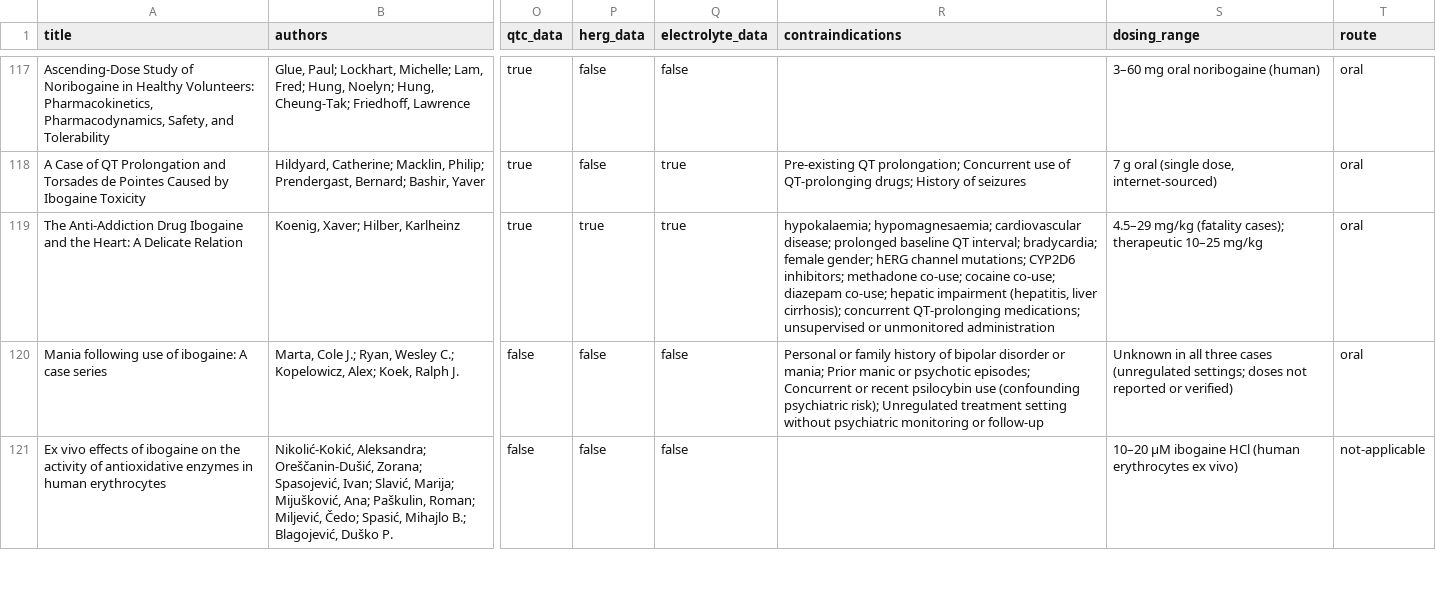
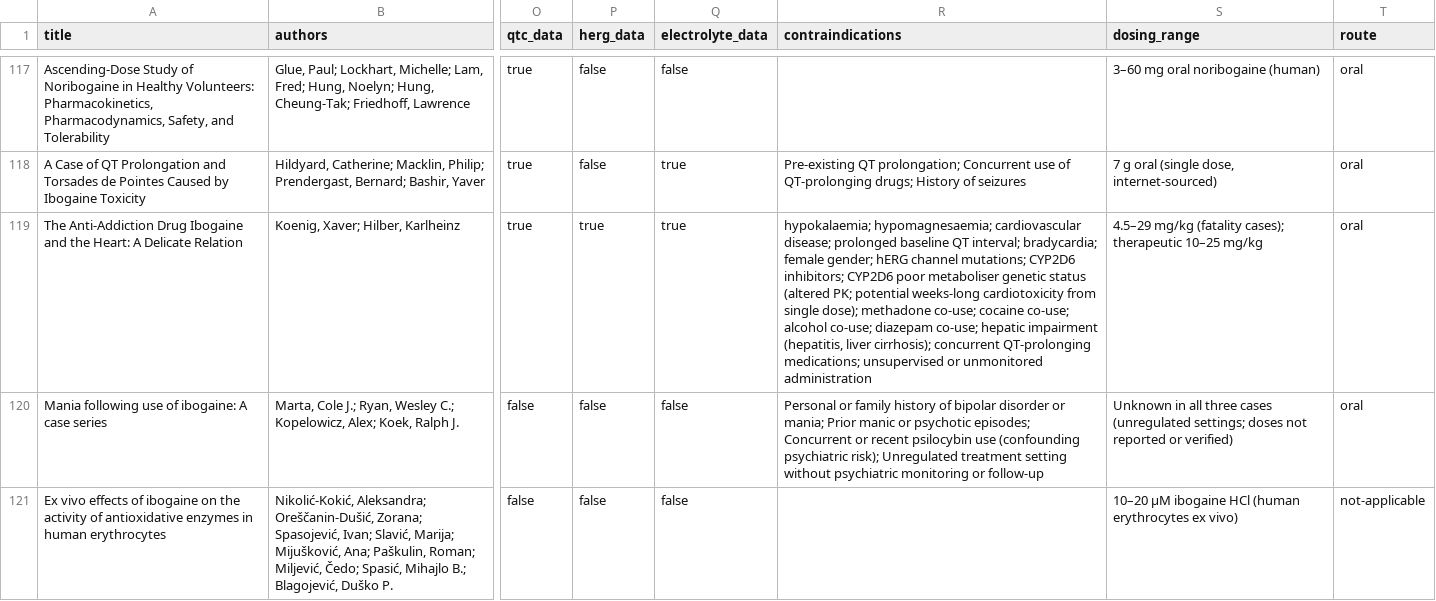
Before and after one commit to GforVendetta/IbogaineVault, a CSV file: papers.csv, drawn as a sheet; only a part is shown, gaps mark what is left out; the diff covers the shown part only; the diff names each change by its address in the sheet, - before the commit and + after, or states it on an @@ line.

```diff
--- a/papers.csv
+++ b/papers.csv
-R119 (contraindications): …CYP2D6 inhibitors; methadone co-use; cocaine co-use; diazepam…
+R119 (contraindications): …CYP2D6 inhibitors; CYP2D6 poor metaboliser genetic status (altered PK; potential weeks-long cardiotoxicity from single dose); methadone co-use; cocaine co-use; alcohol co-use; diazepam…
```
Also changed, not shown: 18 edited cells elsewhere in this file, 28 other files.
